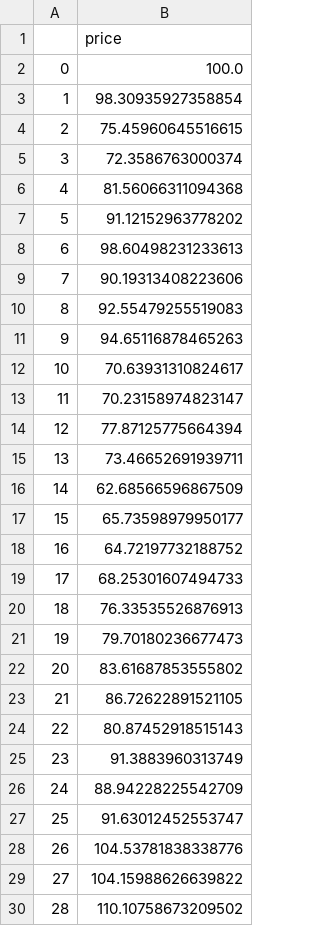
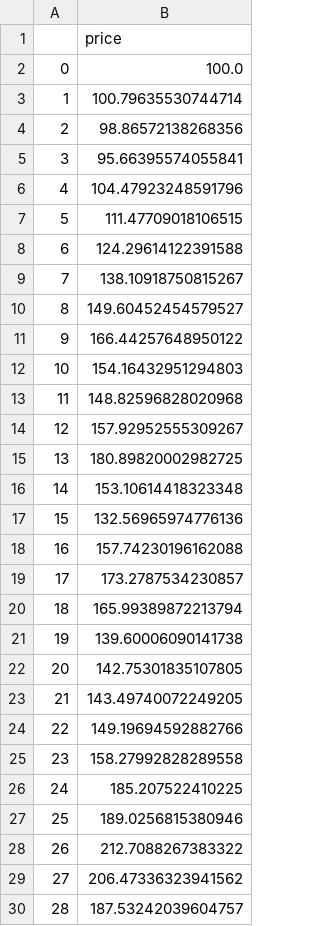
Before and after one commit to flindt/portaPrince, a CSV file: portaPrince/tddSrc/data/random/normal_4.csv, drawn as a sheet; only a part is shown; the diff covers the shown part only.

```diff
--- a/portaPrince/tddSrc/data/random/normal_4.csv
+++ b/portaPrince/tddSrc/data/random/normal_4.csv
@@ -2,29 +2,29 @@
 0	100.0
-1	98.30935927358854
-2	75.45960645516615
-3	72.3586763000374
-4	81.56066311094368
-5	91.12152963778202
-6	98.60498231233613
-7	90.19313408223606
-8	92.55479255519083
-9	94.65116878465263
-10	70.63931310824617
-11	70.23158974823147
-12	77.87125775664394
-13	73.46652691939711
-14	62.68566596867509
-15	65.73598979950177
-16	64.72197732188752
-17	68.25301607494733
-18	76.33535526876913
-19	79.70180236677473
-20	83.61687853555802
-21	86.72622891521105
-22	80.87452918515143
-23	91.3883960313749
-24	88.94228225542709
-25	91.63012452553747
-26	104.53781838338776
-27	104.15988626639822
-28	110.10758673209502
+1	100.79635530744714
+2	98.86572138268356
+3	95.66395574055841
+4	104.47923248591796
+5	111.47709018106515
+6	124.29614122391588
+7	138.10918750815267
+8	149.60452454579527
+9	166.44257648950122
+10	154.16432951294803
+11	148.82596828020968
+12	157.92952555309267
+13	180.89820002982725
+14	153.10614418323348
+15	132.56965974776136
+16	157.74230196162088
+17	173.2787534230857
+18	165.99389872213794
+19	139.60006090141738
+20	142.75301835107805
+21	143.49740072249205
+22	149.19694592882766
+23	158.27992828289558
+24	185.207522410225
+25	189.0256815380946
+26	212.7088267383322
+27	206.47336323941562
+28	187.53242039604757
```
Also changed, not shown: 71 edited cells elsewhere in this file, portaPrince/tddSrc/data/random/normal_0.csv, portaPrince/tddSrc/data/random/normal_1.csv, 10 other files.
